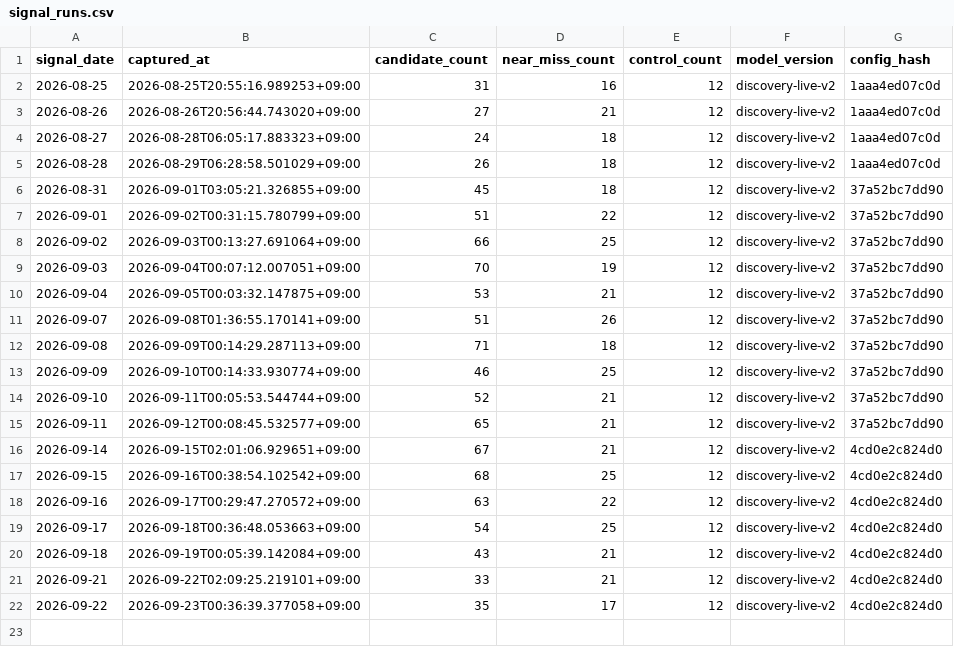
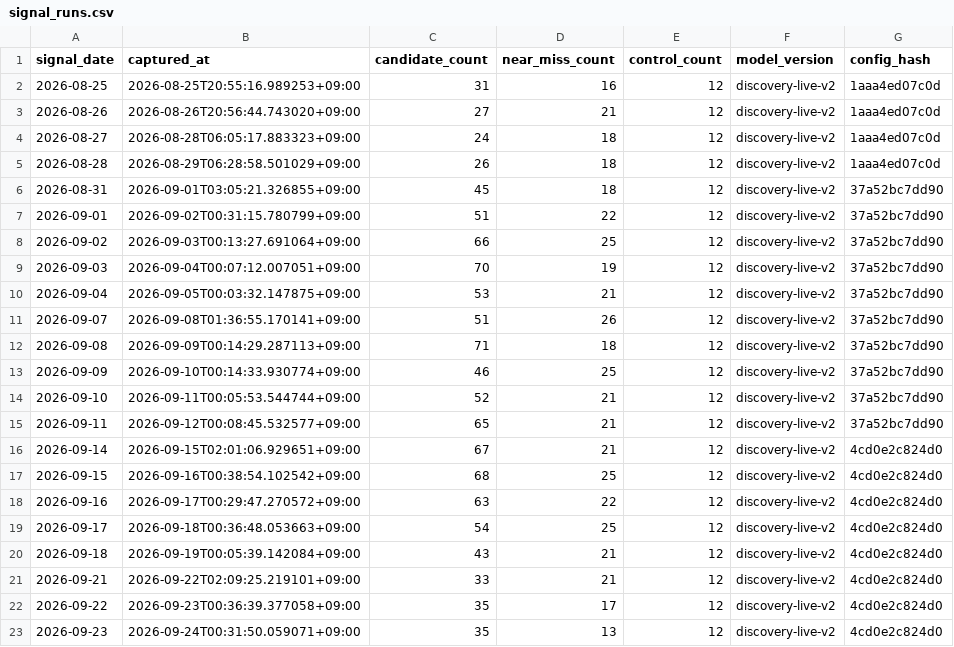
Before and after one commit to LEOSONG727/kis-foreign-flow-report, a CSV file: data/signal_runs.csv, drawn as a sheet.

```diff
--- a/data/signal_runs.csv
+++ b/data/signal_runs.csv
@@ -22 +22,2 @@ signal_date,captured_at,candidate_count,near_miss_count,control_count,model_vers
 2026-09-22,2026-09-23T00:36:39.377058+09:00,35,17,12,discovery-live-v2,4cd0e2c824d0
+2026-09-23,2026-09-24T00:31:50.059071+09:00,35,13,12,discovery-live-v2,4cd0e2c824d0
```
Also changed, not shown: data/ml_shadow_snapshots.csv, data/opinions.csv, 14 other files.
